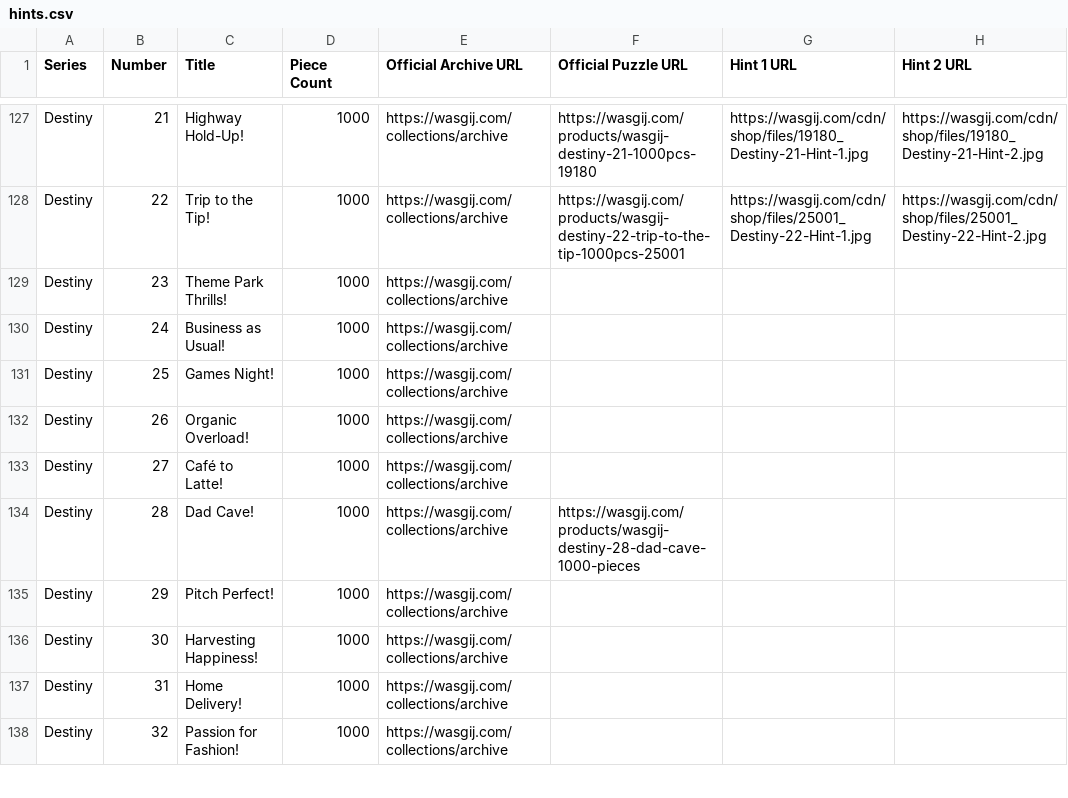
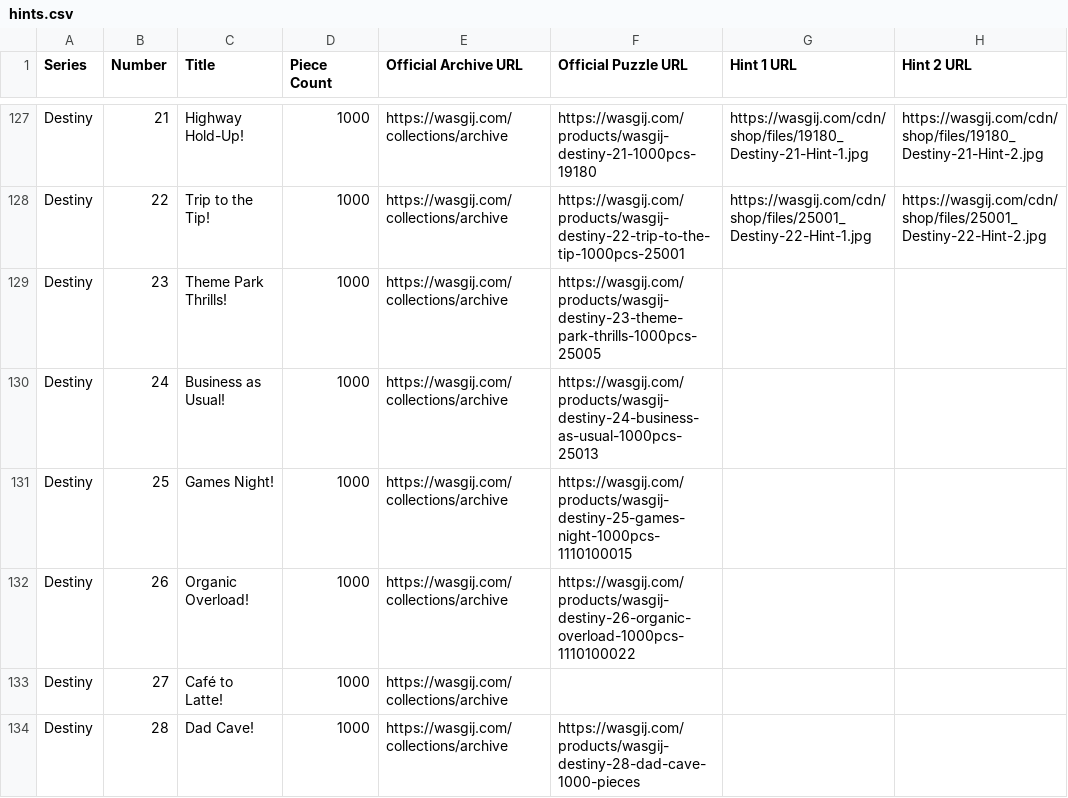
Before and after one commit to Matt-Owen-81/wasgij, a CSV file: hints.csv, drawn as a sheet; only a part is shown, gaps mark what is left out; the shorter side is filled out with more unchanged rows; the diff names each change by its address in the sheet, - before the commit and + after, or states it on an @@ line.

Commit message:
Add official product pages for Destiny 23–26 pending user validation

```diff
--- a/hints.csv
+++ b/hints.csv
-F129 (Official Puzzle URL): (empty)
+F129 (Official Puzzle URL): https://wasgij.com/products/wasgij-destiny-23-theme-park-thrills-1000pcs-25005
-F130 (Official Puzzle URL): (empty)
+F130 (Official Puzzle URL): https://wasgij.com/products/wasgij-destiny-24-business-as-usual-1000pcs-25013
-F131 (Official Puzzle URL): (empty)
+F131 (Official Puzzle URL): https://wasgij.com/products/wasgij-destiny-25-games-night-1000pcs-1110100015
-F132 (Official Puzzle URL): (empty)
+F132 (Official Puzzle URL): https://wasgij.com/products/wasgij-destiny-26-organic-overload-1000pcs-1110100022
```
